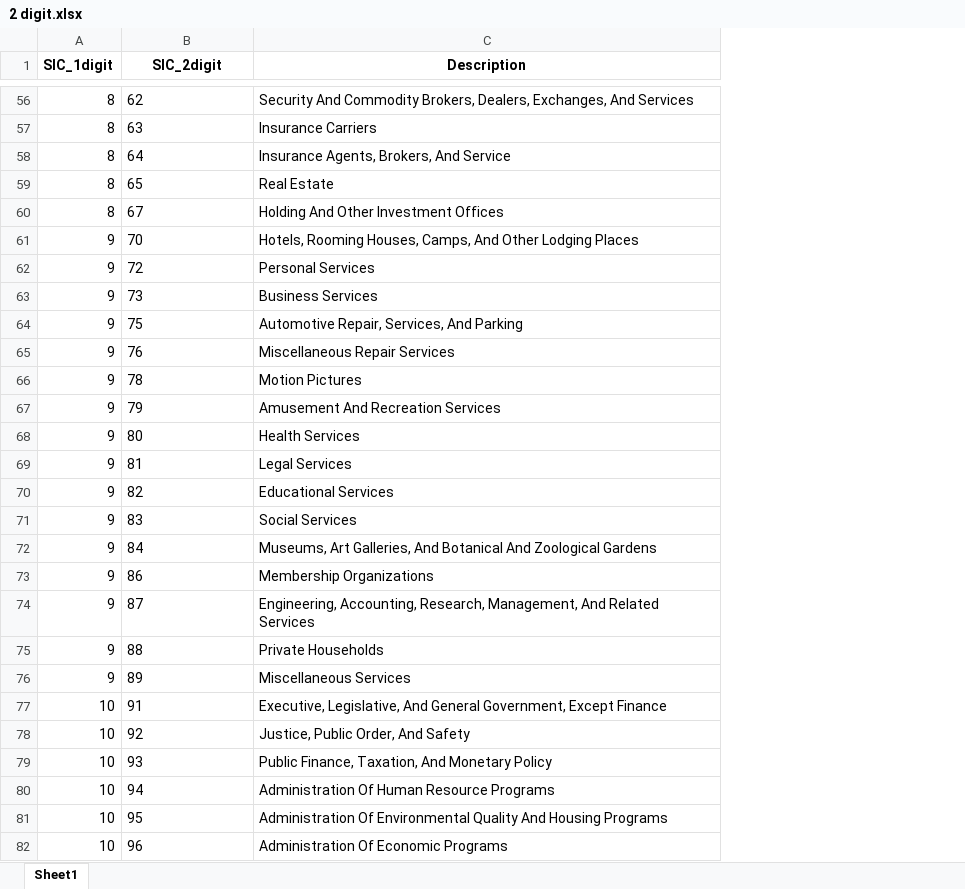
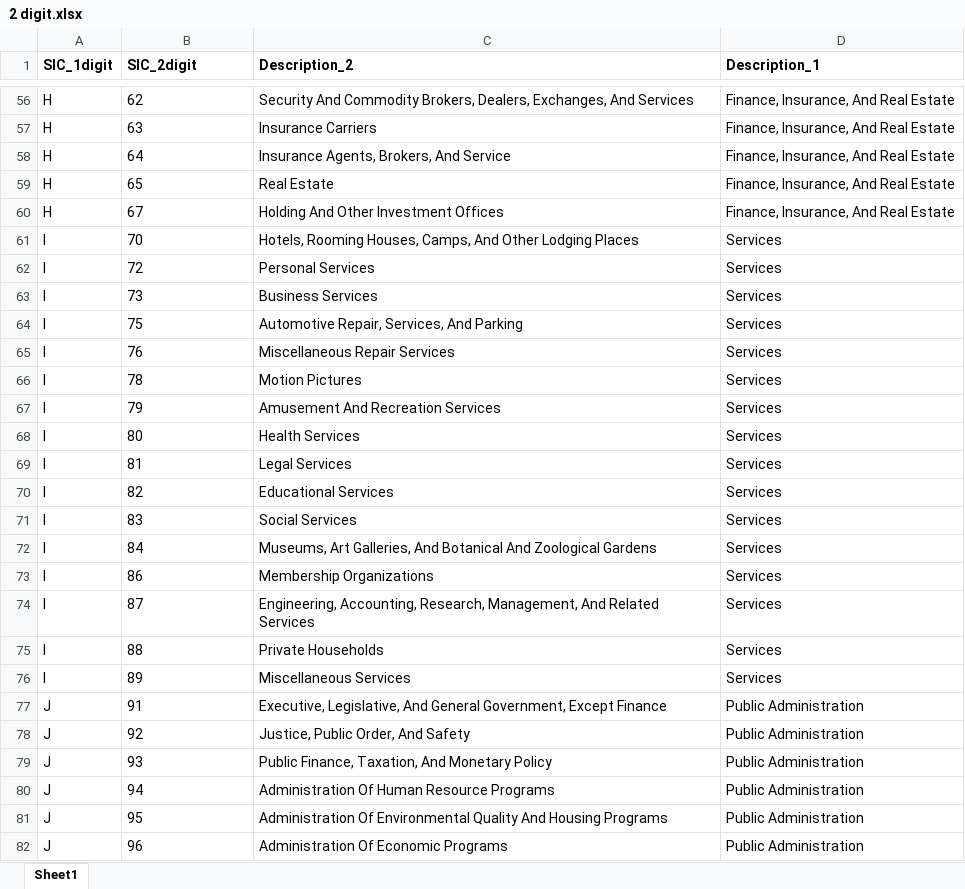
Before and after one commit to Feii11/Personality, an Excel workbook: 2 digit.xlsx, sheet Sheet1, drawn as a sheet; only a part is shown, gaps mark what is left out; values as stored, in another font and other column widths than the file's, no borders; the diff covers the shown part only; the diff names each change by its address in the sheet, - before the commit and + after, or states it on an @@ line.

```diff
--- a/2 digit.xlsx (sheet Sheet1)
+++ b/2 digit.xlsx (sheet Sheet1)
+column D (Description_1), rows 56-82: Finance, Insurance, And Real Estate | Finance, Insurance, And Real Estate | Finance, Insurance, And Real Estate | Finance, Insurance, And Real Estate | Finance, Insurance, And Real Estate | Services | Services | Services | Services | Services | Services | Services | Services | Services | Services | Services | Services | Services | Services | Services | Services | Public Administration | Public Administration | Public Administration | Public Administration | Public Administration | Public Administration
-B1:C1 alignment: center
+B1:C1 alignment: left
-C1: Description
+C1: Description_2
-A56:A60 (SIC_1digit): 8
+A56:A60 (SIC_1digit): H
-A61:A76 (SIC_1digit): 9
+A61:A76 (SIC_1digit): I
-A77:A82 (SIC_1digit): 10
+A77:A82 (SIC_1digit): J
```
Also changed, not shown: 56 edited cells elsewhere in this sheet, 2 other files.
